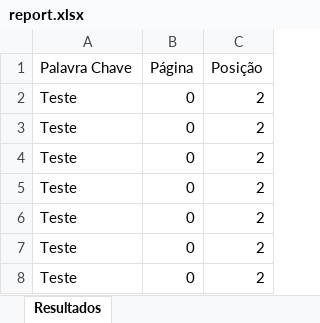
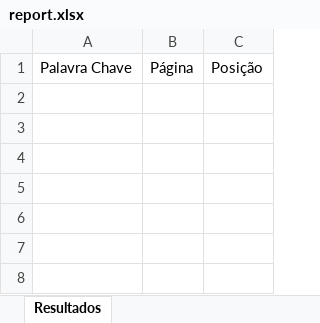
Before and after one commit to RankChecker/BackEnd, an Excel workbook: report/report.xlsx, sheet Resultados, drawn as a sheet; values as stored, in another font and other column widths than the file's, no borders; the diff names each change by its address in the sheet, - before the commit and + after, or states it on an @@ line.

```diff
--- a/report/report.xlsx (sheet Resultados)
+++ b/report/report.xlsx (sheet Resultados)
-row 2: Teste | 0 | 2
-row 3: Teste | 0 | 2
-row 4: Teste | 0 | 2
-row 5: Teste | 0 | 2
-row 6: Teste | 0 | 2
-row 7: Teste | 0 | 2
-row 8: Teste | 0 | 2
```
Also changed, not shown: 6 other files.
